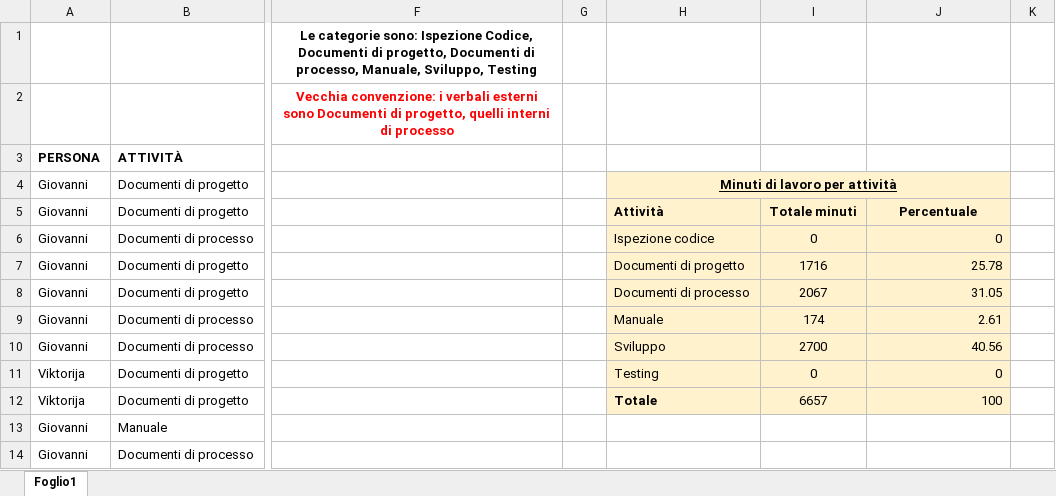
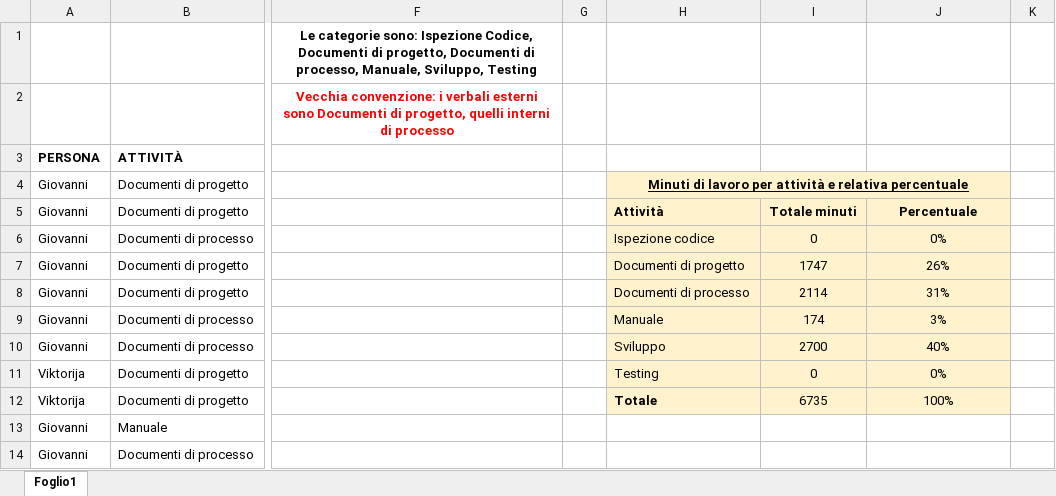
Before and after one commit to Gruppo-Ingegneria-Del-Software-2/Progetto, an Excel workbook: Documentazione/Attività sul progetto/DocAttivProg.xlsx, sheet Foglio1, drawn as a sheet; only a part is shown, gaps mark what is left out; values as stored, in another font and other column widths than the file's, no borders; the diff covers the shown part only; the diff names each change by its address in the sheet, - before the commit and + after, or states it on an @@ line.

Commit message:
Nuova versione CM, cambio nomi cartelle Manuale e Proposta, nuove statistiche documento delle attività

```diff
--- a/Documentazione/Attività sul progetto/DocAttivProg.xlsx (sheet Foglio1)
+++ b/Documentazione/Attività sul progetto/DocAttivProg.xlsx (sheet Foglio1)
-H4: Minuti di lavoro per attività
+H4: Minuti di lavoro per attività e relativa percentuale
-J6: 0
+J6: 0%
-J6:J12 alignment: right
+J6:J12 alignment: center
-I7: 1716
+I7: 1747
-J7: 25.78
+J7: 26%
-I8: 2067
+I8: 2114
-J8: 31.05
+J8: 31%
-J9: 2.61
+J9: 3%
-J10: 40.56
+J10: 40%
-J11: 0
+J11: 0%
-I12: 6657
+I12: 6735
-J12: 100
+J12: 100%
```
Also changed, not shown: 2 added rows, 59 edited cells, cell formats and merged cells elsewhere in this sheet, 19 other files.
